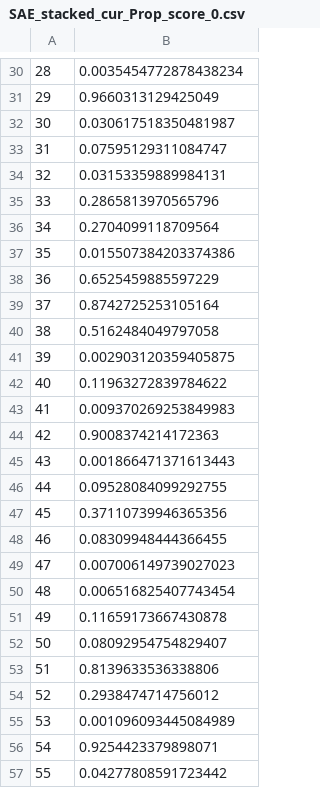
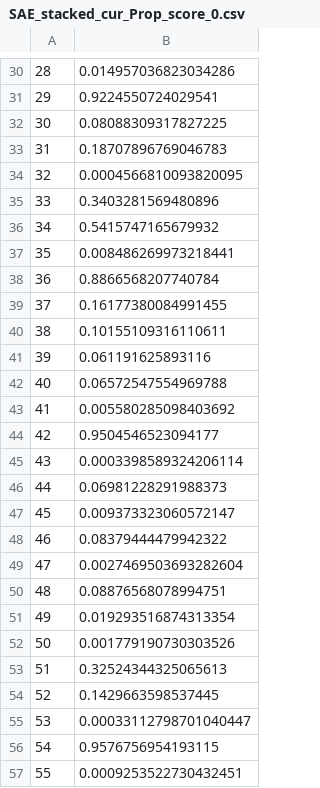
Before and after one commit to PulkitT01/DPN-SA-MMD_extension, a CSV file: Results/Output_IHDP/SAE_stacked_cur_Prop_score_0.csv, drawn as a sheet; only a part is shown, gaps mark what is left out; the diff covers the shown part only.

```diff
--- a/Results/Output_IHDP/SAE_stacked_cur_Prop_score_0.csv
+++ b/Results/Output_IHDP/SAE_stacked_cur_Prop_score_0.csv
@@ -30,28 +30,28 @@
-28,0.0035454772878438234
-29,0.9660313129425049
-30,0.030617518350481987
-31,0.07595129311084747
-32,0.03153359889984131
-33,0.2865813970565796
-34,0.2704099118709564
-35,0.015507384203374386
-36,0.6525459885597229
-37,0.8742725253105164
-38,0.5162484049797058
-39,0.002903120359405875
-40,0.11963272839784622
-41,0.009370269253849983
-42,0.9008374214172363
-43,0.001866471371613443
-44,0.09528084099292755
-45,0.37110739946365356
-46,0.08309948444366455
-47,0.007006149739027023
-48,0.006516825407743454
-49,0.11659173667430878
-50,0.08092954754829407
-51,0.8139633536338806
-52,0.2938474714756012
-53,0.001096093445084989
-54,0.9254423379898071
-55,0.04277808591723442
+28,0.014957036823034286
+29,0.9224550724029541
+30,0.08088309317827225
+31,0.18707896769046783
+32,0.0004566810093820095
+33,0.3403281569480896
+34,0.5415747165679932
+35,0.008486269973218441
+36,0.8866568207740784
+37,0.16177380084991455
+38,0.10155109316110611
+39,0.061191625893116
+40,0.06572547554969788
+41,0.005580285098403692
+42,0.9504546523094177
+43,0.0003398589324206114
+44,0.06981228291988373
+45,0.009373323060572147
+46,0.08379444479942322
+47,0.0027469503693282604
+48,0.08876568078994751
+49,0.019293516874313354
+50,0.001779190730303526
+51,0.32524344325065613
+52,0.1429663598537445
+53,0.00033112798701040447
+54,0.9576756954193115
+55,0.0009253522730432451
```
Also changed, not shown: 47 edited cells elsewhere in this file, Results/Output_IHDP/ITE/ITE_SAE_E2E_iter_0.csv, Results/Output_IHDP/ITE/ITE_SAE_stacked_all_iter_0.csv, 12 other files.
